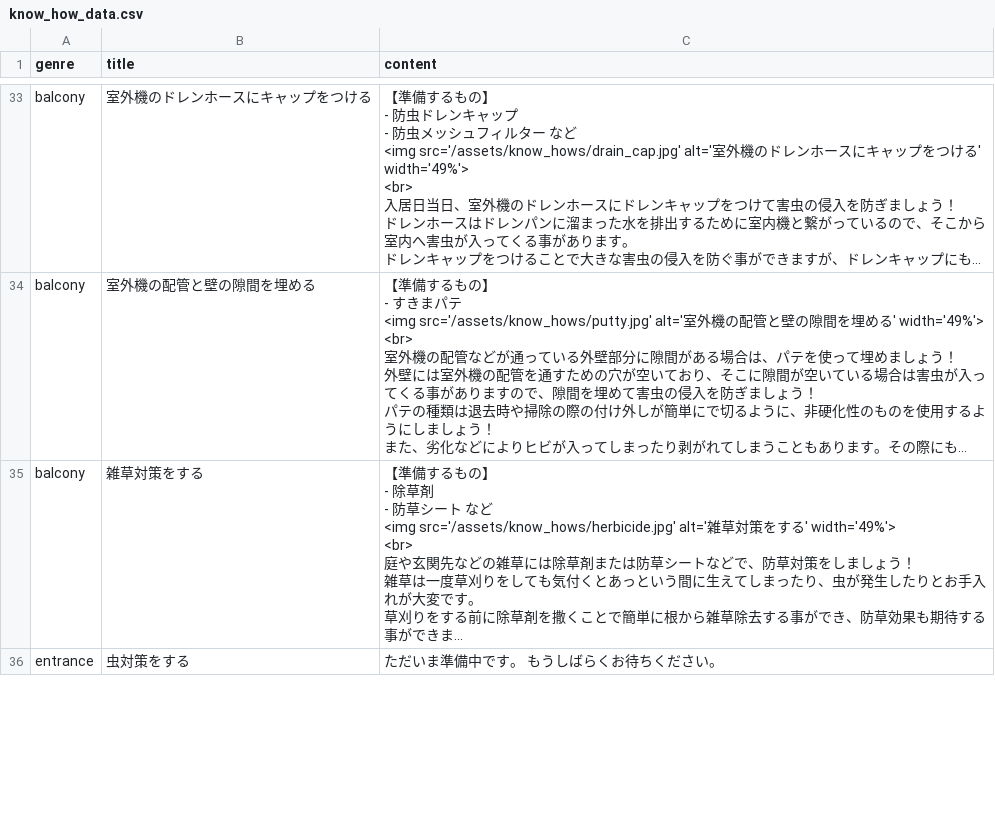
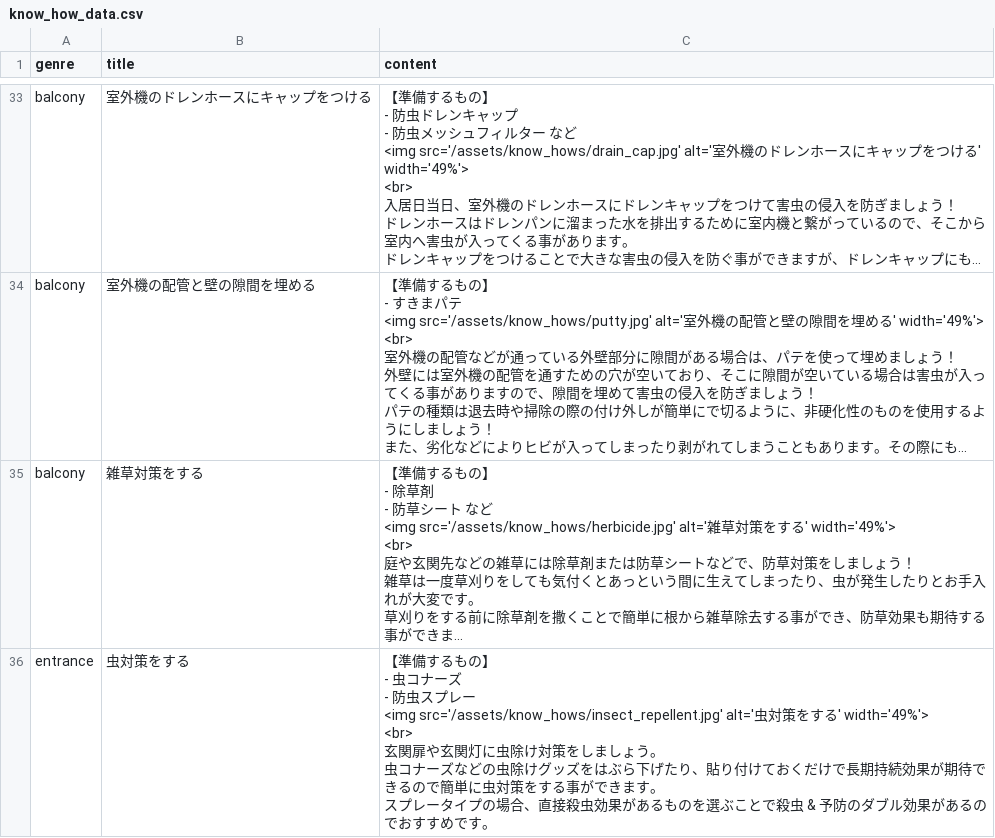
Before and after one commit to domari888/roomake, a CSV file: db/csv_data/know_how_data.csv, drawn as a sheet; only a part is shown, gaps mark what is left out; long unchanged cells end in …; ↵ is a line break in a cell; the diff covers the shown part only; the diff names each change by its address in the sheet, - before the commit and + after, or states it on an @@ line.

```diff
--- a/db/csv_data/know_how_data.csv
+++ b/db/csv_data/know_how_data.csv
-C36 (content): ただいま準備中です。 もうしばらくお待ちください。
+C36 (content): 【準備するもの】 ↵ - 虫コナーズ ↵ - 防虫スプレー ↵ <img src='/assets/know_hows/insect_repellent.jpg' alt='虫対策をする' width='49%'> ↵ <br> ↵ 玄関扉や玄関灯に虫除け対策をしましょう。 ↵ 虫コナーズなどの虫除けグッズをはぶら下げたり、貼り付けておくだけで長期持続効果が期待できるので簡単に虫対策をする事ができます。 ↵ スプレータイプの場合、直接殺虫効果があるものを選ぶことで殺虫 & 予防のダブル効果があるのでおすすめです。
```
Also changed, not shown: 1 edited cell elsewhere in this file, 5 other files.
